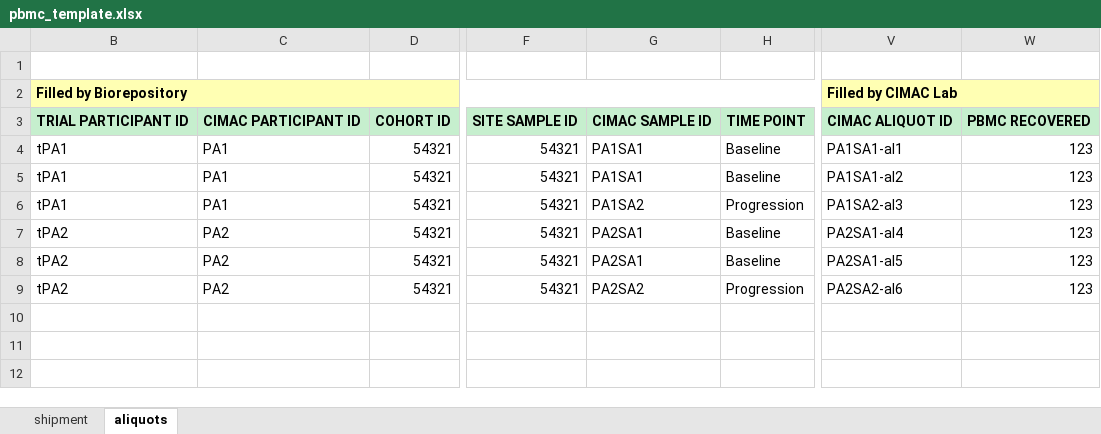
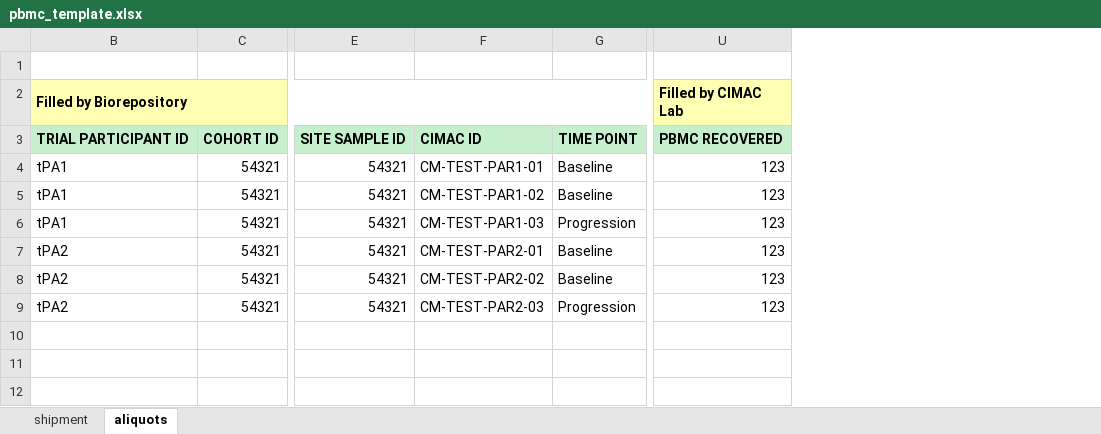
Before and after one commit to CIMAC-CIDC/cidc-schemas, an Excel workbook: template_examples/pbmc_template.xlsx, sheet aliquots, drawn as a sheet; only a part is shown, gaps mark what is left out; values as stored, in another font and other column widths than the file's, no borders; removed rows and columns are numbered as before the commit, all else as after; the diff names each change by its address in the sheet, - before the commit and + after, or states it on an @@ line.

Commit message:
fixed test_schemas test_templates

```diff
--- a/template_examples/pbmc_template.xlsx (sheet aliquots)
+++ b/template_examples/pbmc_template.xlsx (sheet aliquots)
-column C, rows 3-9: CIMAC PARTICIPANT ID | PA1 | PA1 | PA1 | PA2 | PA2 | PA2
-column G, rows 3-9: CIMAC SAMPLE ID | PA1SA1 | PA1SA1 | PA1SA2 | PA2SA1 | PA2SA1 | PA2SA2
+column F, rows 3-9: CIMAC ID | CM-TEST-PAR1-01 | CM-TEST-PAR1-02 | CM-TEST-PAR1-03 | CM-TEST-PAR2-01 | CM-TEST-PAR2-02 | CM-TEST-PAR2-03
-column V (Filled by CIMAC Lab), rows 3-9: CIMAC ALIQUOT ID | PA1SA1-al1 | PA1SA1-al2 | PA1SA2-al3 | PA2SA1-al4 | PA2SA1-al5 | PA2SA2-al6
-U2: (empty)
+U2: Filled by CIMAC Lab
```
Also changed, not shown: template_examples/plasma_template.xlsx, 10 other files.
